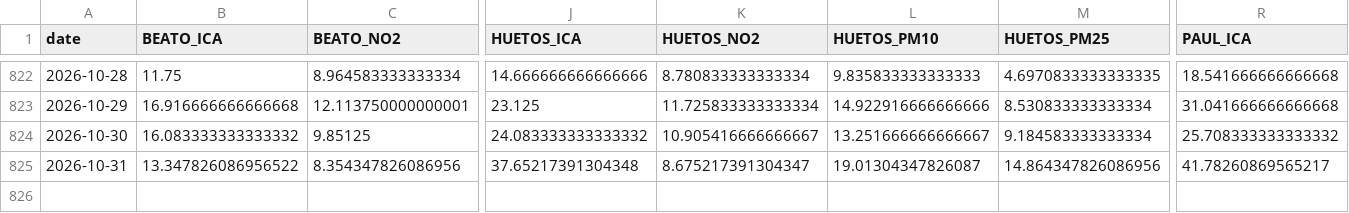
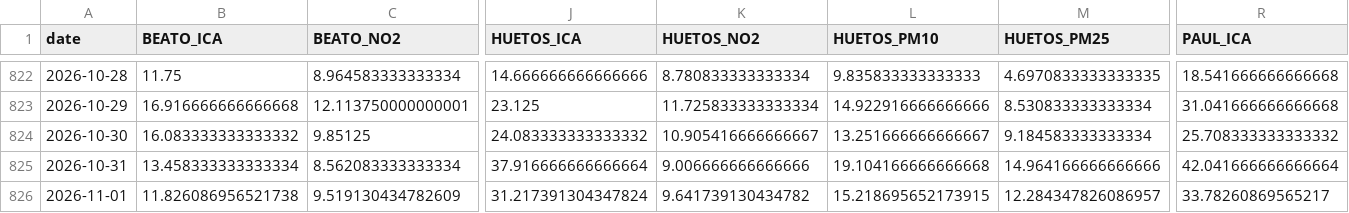
Before and after one commit to eortas/Gasteiz_air_quality, a CSV file: data/processed/station_daily.csv, drawn as a sheet; only a part is shown, gaps mark what is left out; rows hold the shown columns only; the diff covers the shown part only; the diff names each change by its address in the sheet, - before the commit and + after, or states it on an @@ line.

```diff
--- a/data/processed/station_daily.csv
+++ b/data/processed/station_daily.csv
-B825 (BEATO_ICA): 13.347826086956522
+B825 (BEATO_ICA): 13.458333333333334
-C825 (BEATO_NO2): 8.354347826086956
+C825 (BEATO_NO2): 8.562083333333334
-J825 (HUETOS_ICA): 37.65217391304348
+J825 (HUETOS_ICA): 37.916666666666664
-K825 (HUETOS_NO2): 8.675217391304347
+K825 (HUETOS_NO2): 9.006666666666666
-L825 (HUETOS_PM10): 19.01304347826087
+L825 (HUETOS_PM10): 19.104166666666668
-M825 (HUETOS_PM25): 14.864347826086956
+M825 (HUETOS_PM25): 14.964166666666666
-R825 (PAUL_ICA): 41.78260869565217
+R825 (PAUL_ICA): 42.041666666666664
+row 826: 2026-11-01 | 11.826086956521738 | 9.519130434782609 | 31.217391304347824 | 9.641739130434782 | 15.218695652173915 | 12.284347826086957 | 33.78260869565217
```
Also changed, not shown: 7 edited cells elsewhere in this file, models/counterfactual_gap_v8.csv, 26 other files.
